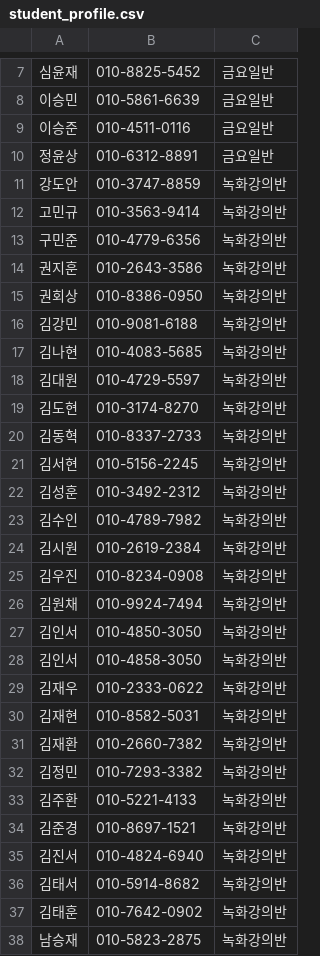
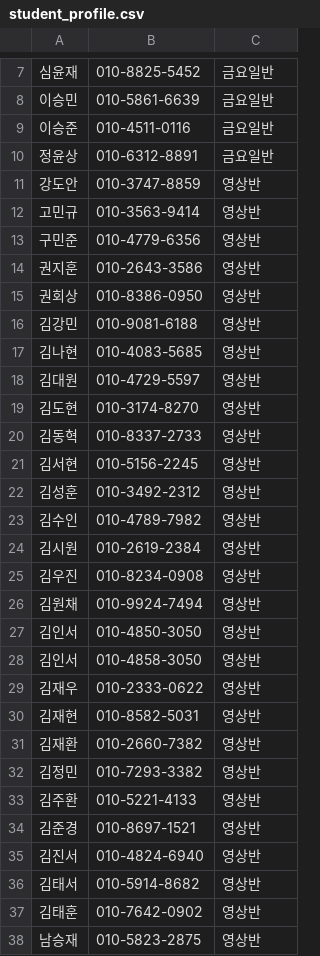
Before and after one commit to michael1119676/student-portal, a CSV file: data/student_profile.csv, drawn as a sheet; only a part is shown, gaps mark what is left out; the diff covers the shown part only.

```diff
--- a/data/student_profile.csv
+++ b/data/student_profile.csv
@@ -10,29 +10,29 @@
 정윤상,010-6312-8891,금요일반,,,,
-강도안,010-3747-8859,녹화강의반,,,,
-고민규,010-3563-9414,녹화강의반,,,,
-구민준,010-4779-6356,녹화강의반,,,,
-권지훈,010-2643-3586,녹화강의반,,,,
-권회상,010-8386-0950,녹화강의반,,,,
-김강민,010-9081-6188,녹화강의반,,,,
-김나현,010-4083-5685,녹화강의반,,,,
-김대원,010-4729-5597,녹화강의반,,,,
-김도현,010-3174-8270,녹화강의반,,,,
-김동혁,010-8337-2733,녹화강의반,,,,
-김서현,010-5156-2245,녹화강의반,,,,
-김성훈,010-3492-2312,녹화강의반,,,,
-김수인,010-4789-7982,녹화강의반,,,,
-김시원,010-2619-2384,녹화강의반,,,,
-김우진,010-8234-0908,녹화강의반,,,,
-김원채,010-9924-7494,녹화강의반,,,,
-김인서,010-4850-3050,녹화강의반,,,,
-김인서,010-4858-3050,녹화강의반,,,,
-김재우,010-2333-0622,녹화강의반,,,,
-김재현,010-8582-5031,녹화강의반,,,,
-김재환,010-2660-7382,녹화강의반,,,,
-김정민,010-7293-3382,녹화강의반,,,,
-김주환,010-5221-4133,녹화강의반,,,,
-김준경,010-8697-1521,녹화강의반,,,,
-김진서,010-4824-6940,녹화강의반,,,,
-김태서,010-5914-8682,녹화강의반,,,,
-김태훈,010-7642-0902,녹화강의반,,,,
-남승재,010-5823-2875,녹화강의반,,,,
+강도안,010-3747-8859,영상반,,,,
+고민규,010-3563-9414,영상반,,,,
+구민준,010-4779-6356,영상반,,,,
+권지훈,010-2643-3586,영상반,,,,
+권회상,010-8386-0950,영상반,,,,
+김강민,010-9081-6188,영상반,,,,
+김나현,010-4083-5685,영상반,,,,
+김대원,010-4729-5597,영상반,,,,
+김도현,010-3174-8270,영상반,,,,
+김동혁,010-8337-2733,영상반,,,,
+김서현,010-5156-2245,영상반,,,,
+김성훈,010-3492-2312,영상반,,,,
+김수인,010-4789-7982,영상반,,,,
+김시원,010-2619-2384,영상반,,,,
+김우진,010-8234-0908,영상반,,,,
+김원채,010-9924-7494,영상반,,,,
+김인서,010-4850-3050,영상반,,,,
+김인서,010-4858-3050,영상반,,,,
+김재우,010-2333-0622,영상반,,,,
+김재현,010-8582-5031,영상반,,,,
+김재환,010-2660-7382,영상반,,,,
+김정민,010-7293-3382,영상반,,,,
+김주환,010-5221-4133,영상반,,,,
+김준경,010-8697-1521,영상반,,,,
+김진서,010-4824-6940,영상반,,,,
+김태서,010-5914-8682,영상반,,,,
+김태훈,010-7642-0902,영상반,,,,
+남승재,010-5823-2875,영상반,,,,
```
Also changed, not shown: 63 edited cells elsewhere in this file, 6 other files.
